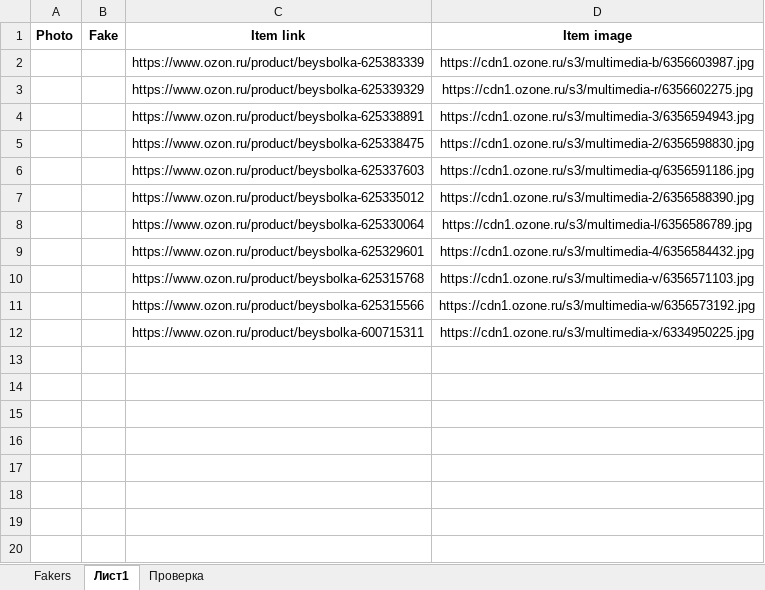
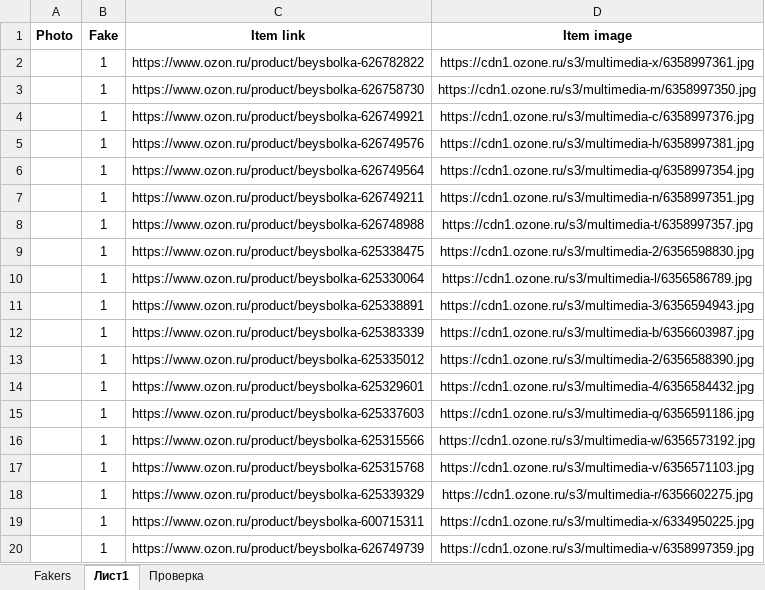
Before and after one commit to seyanaracore/HatsAndCaps, an Excel workbook: Excel/FakerTickets.xlsx, sheet Лист1, drawn as a sheet; values as stored, in another font and other column widths than the file's, no borders; conditional formats not drawn; removed rows and columns are numbered as before the commit, all else as after; the diff names each change by its address in the sheet, - before the commit and + after, or states it on an @@ line.

Commit message:
Ozon fakers UPD

```diff
--- a/Excel/FakerTickets.xlsx (sheet Лист1)
+++ b/Excel/FakerTickets.xlsx (sheet Лист1)
-row 2:  |  | https://www.ozon.ru/product/beysbolka-625383339 | https://cdn1.ozone.ru/s3/multimedia-b/6356603987.jpg
-row 3:  |  | https://www.ozon.ru/product/beysbolka-625339329 | https://cdn1.ozone.ru/s3/multimedia-r/6356602275.jpg
-row 4:  |  | https://www.ozon.ru/product/beysbolka-625338891 | https://cdn1.ozone.ru/s3/multimedia-3/6356594943.jpg
+row 2:  | 1 | https://www.ozon.ru/product/beysbolka-626782822 | https://cdn1.ozone.ru/s3/multimedia-x/6358997361.jpg
+row 3:  | 1 | https://www.ozon.ru/product/beysbolka-626758730 | https://cdn1.ozone.ru/s3/multimedia-m/6358997350.jpg
+row 4:  | 1 | https://www.ozon.ru/product/beysbolka-626749921 | https://cdn1.ozone.ru/s3/multimedia-c/6358997376.jpg
+row 5:  | 1 | https://www.ozon.ru/product/beysbolka-626749576 | https://cdn1.ozone.ru/s3/multimedia-h/6358997381.jpg
+row 6:  | 1 | https://www.ozon.ru/product/beysbolka-626749564 | https://cdn1.ozone.ru/s3/multimedia-q/6358997354.jpg
+row 7:  | 1 | https://www.ozon.ru/product/beysbolka-626749211 | https://cdn1.ozone.ru/s3/multimedia-n/6358997351.jpg
+row 8:  | 1 | https://www.ozon.ru/product/beysbolka-626748988 | https://cdn1.ozone.ru/s3/multimedia-t/6358997357.jpg
-B9 (Fake): (empty)
+B9 (Fake): 1
-row 6:  |  | https://www.ozon.ru/product/beysbolka-625337603 | https://cdn1.ozone.ru/s3/multimedia-q/6356591186.jpg
-row 7:  |  | https://www.ozon.ru/product/beysbolka-625335012 | https://cdn1.ozone.ru/s3/multimedia-2/6356588390.jpg
-B10 (Fake): (empty)
+B10 (Fake): 1
+row 11:  | 1 | https://www.ozon.ru/product/beysbolka-625338891 | https://cdn1.ozone.ru/s3/multimedia-3/6356594943.jpg
+row 12:  | 1 | https://www.ozon.ru/product/beysbolka-625383339 | https://cdn1.ozone.ru/s3/multimedia-b/6356603987.jpg
+row 13:  | 1 | https://www.ozon.ru/product/beysbolka-625335012 | https://cdn1.ozone.ru/s3/multimedia-2/6356588390.jpg
-B14 (Fake): (empty)
+B14 (Fake): 1
-row 10:  |  | https://www.ozon.ru/product/beysbolka-625315768 | https://cdn1.ozone.ru/s3/multimedia-v/6356571103.jpg
+row 15:  | 1 | https://www.ozon.ru/product/beysbolka-625337603 | https://cdn1.ozone.ru/s3/multimedia-q/6356591186.jpg
-B16 (Fake): (empty)
+B16 (Fake): 1
+row 17:  | 1 | https://www.ozon.ru/product/beysbolka-625315768 | https://cdn1.ozone.ru/s3/multimedia-v/6356571103.jpg
+row 18:  | 1 | https://www.ozon.ru/product/beysbolka-625339329 | https://cdn1.ozone.ru/s3/multimedia-r/6356602275.jpg
-B19 (Fake): (empty)
+B19 (Fake): 1
+row 20:  | 1 | https://www.ozon.ru/product/beysbolka-626749739 | https://cdn1.ozone.ru/s3/multimedia-v/6358997359.jpg
```
Also changed, not shown: sheet Fakers.
